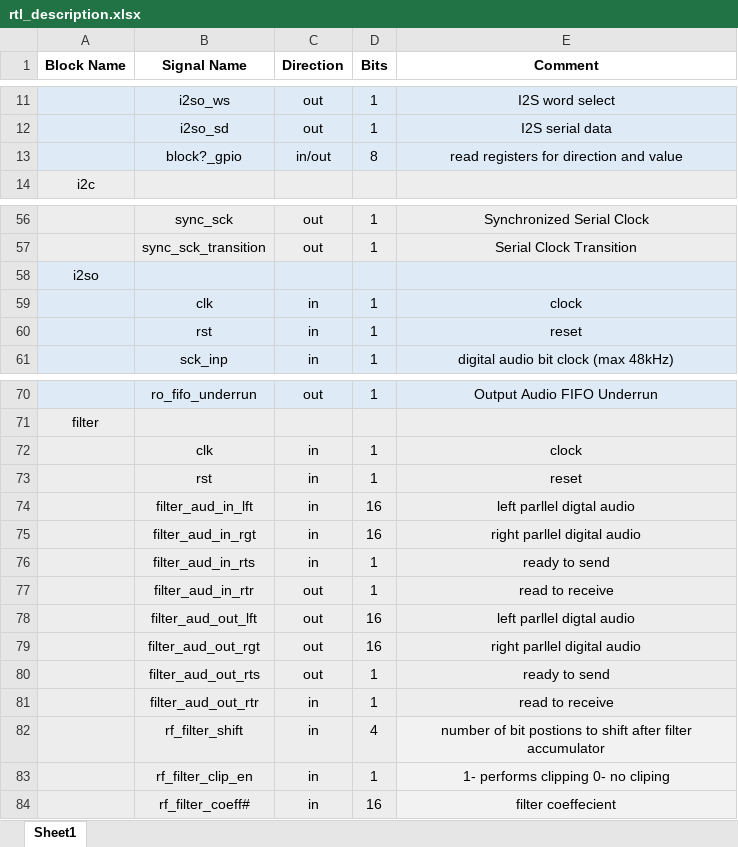
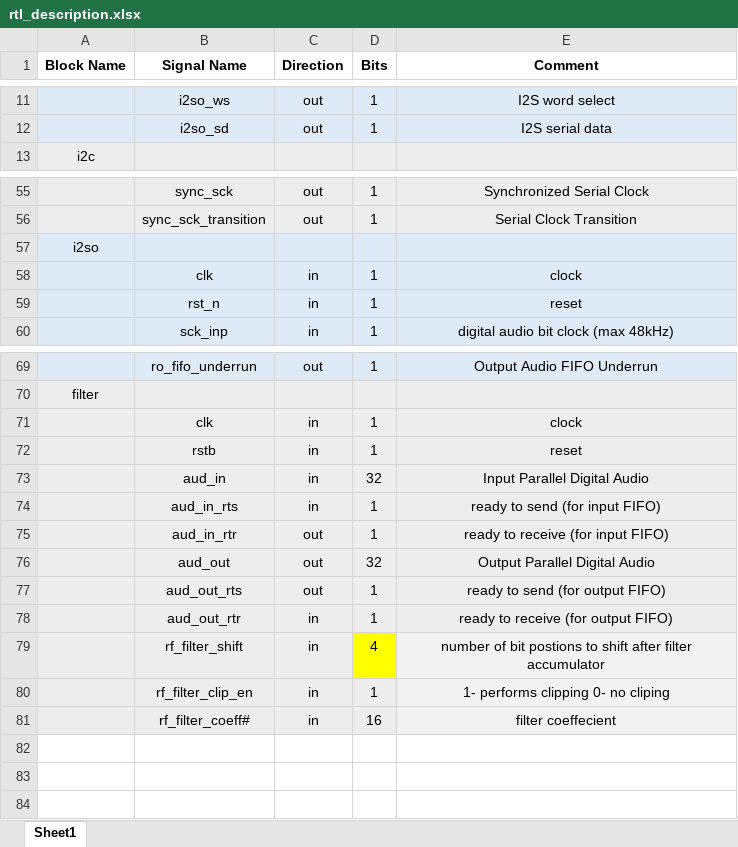
Before and after one commit to SeniorProject-2016/Chip-Design, an Excel workbook: proj_asic/docs/rtl_description.xlsx, sheet Sheet1, drawn as a sheet; only a part is shown, gaps mark what is left out; values as stored, in another font and other column widths than the file's, no borders; removed rows and columns are numbered as before the commit, all else as after; the diff names each change by its address in the sheet, - before the commit and + after, or states it on an @@ line.

Commit message:
Added Filter Interfaces to chip.v

```diff
--- a/proj_asic/docs/rtl_description.xlsx (sheet Sheet1)
+++ b/proj_asic/docs/rtl_description.xlsx (sheet Sheet1)
-row 13:  | block?_gpio | in/out | 8 | read registers for direction and value
-B59 (Signal Name): rst
+B59 (Signal Name): rst_n
-B72 (Signal Name): rst
+B72 (Signal Name): rstb
-row 74:  | filter_aud_in_lft | in | 16 | left parllel digtal audio
-row 75:  | filter_aud_in_rgt | in | 16 | right parllel digital audio
+row 73:  | aud_in | in | 32 | Input Parallel Digital Audio
-B74 (Signal Name): filter_aud_in_rts
+B74 (Signal Name): aud_in_rts
-E74 (Comment): ready to send
+E74 (Comment): ready to send (for input FIFO)
-B75 (Signal Name): filter_aud_in_rtr
+B75 (Signal Name): aud_in_rtr
-E75 (Comment): read to receive
+E75 (Comment): ready to receive (for input FIFO)
-row 78:  | filter_aud_out_lft | out | 16 | left parllel digtal audio
-row 79:  | filter_aud_out_rgt | out | 16 | right parllel digital audio
+row 76:  | aud_out | out | 32 | Output Parallel Digital Audio
-B77 (Signal Name): filter_aud_out_rts
+B77 (Signal Name): aud_out_rts
-E77 (Comment): ready to send
+E77 (Comment): ready to send (for output FIFO)
-B78 (Signal Name): filter_aud_out_rtr
+B78 (Signal Name): aud_out_rtr
-E78 (Comment): read to receive
+E78 (Comment): ready to receive (for output FIFO)
-D79 fill: #EDEDED
+D79 fill: #FFFF00
```
Also changed, not shown: 39 other files.
